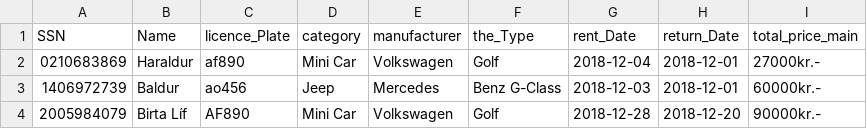
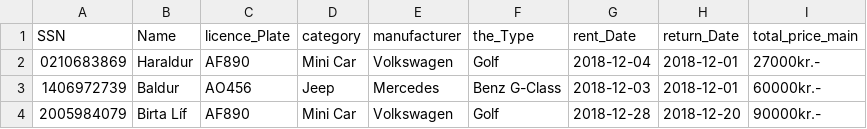
Before and after one commit to Birtab18/The_Car_Rental, a CSV file: data/orders.csv, drawn as a sheet.

```diff
--- a/data/orders.csv
+++ b/data/orders.csv
@@ -1,4 +1,4 @@
 SSN,Name,licence_Plate,category,manufacturer,the_Type,rent_Date,return_Date,total_price_main
-0210683869,Haraldur,af890,Mini Car,Volkswagen,Golf,2018-12-04,2018-12-01,27000kr.-
-1406972739,Baldur,ao456,Jeep,Mercedes,Benz G-Class,2018-12-03,2018-12-01,60000kr.-
+0210683869,Haraldur,AF890,Mini Car,Volkswagen,Golf,2018-12-04,2018-12-01,27000kr.-
+1406972739,Baldur,AO456,Jeep,Mercedes,Benz G-Class,2018-12-03,2018-12-01,60000kr.-
 2005984079,Birta Líf,AF890,Mini Car,Volkswagen,Golf,2018-12-28,2018-12-20,90000kr.-
```
Also changed, not shown: 5 other files.
